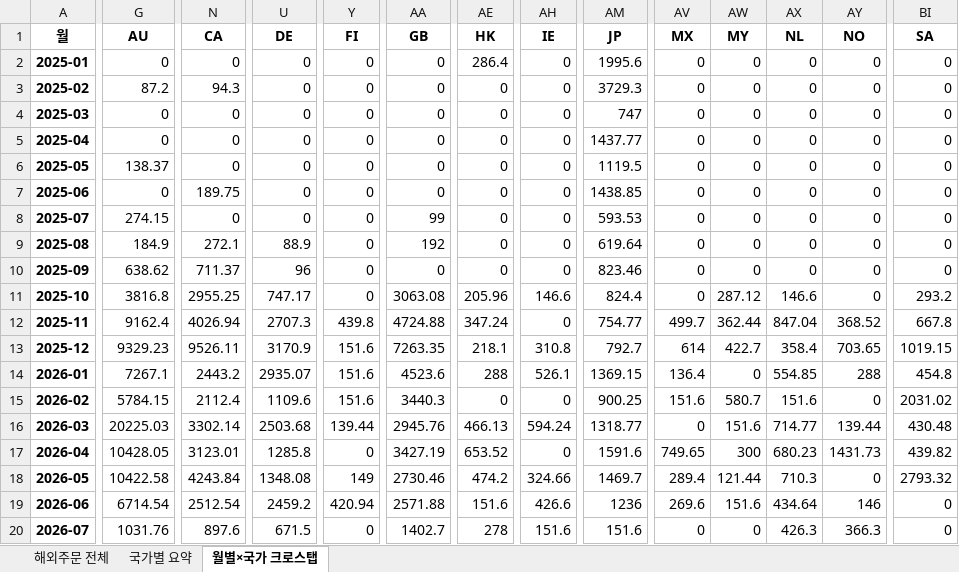
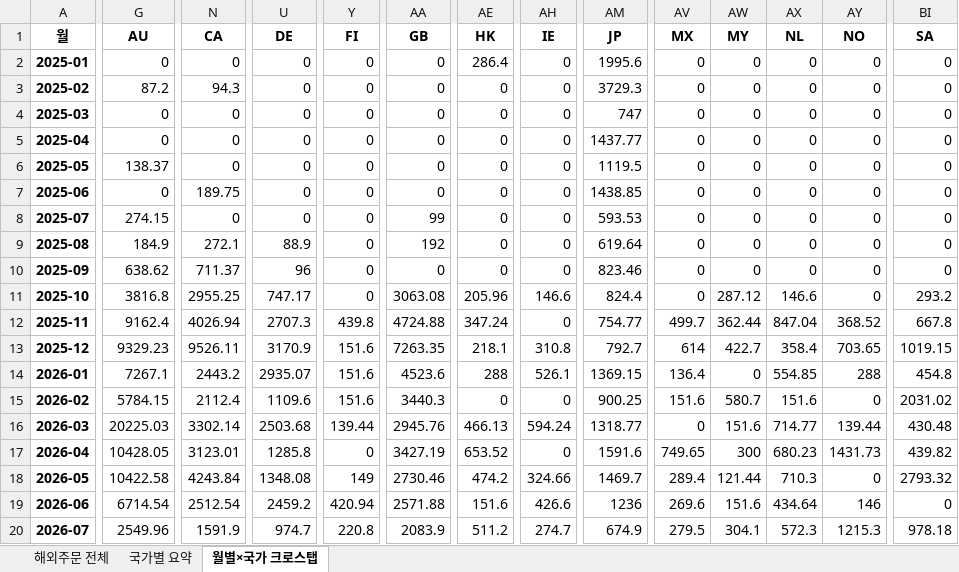
Before and after one commit to awakebydamonlee-create/sales-dashboard, an Excel workbook: 해외배송국가_DB.xlsx, sheet 월별×국가 크로스탭, drawn as a sheet; only a part is shown, gaps mark what is left out; values as stored, in another font and other column widths than the file's, no borders; the diff covers the shown part only; the diff names each change by its address in the sheet, - before the commit and + after, or states it on an @@ line.

```diff
--- a/해외배송국가_DB.xlsx (sheet 월별×국가 크로스탭)
+++ b/해외배송국가_DB.xlsx (sheet 월별×국가 크로스탭)
-G20 (AU): 1031.76
+G20 (AU): 2549.96
-N20 (CA): 897.6
+N20 (CA): 1591.9
-U20 (DE): 671.5
+U20 (DE): 974.7
-Y20 (FI): 0
+Y20 (FI): 220.8
-AA20 (GB): 1402.7
+AA20 (GB): 2083.9
-AE20 (HK): 278
+AE20 (HK): 511.2
-AH20 (IE): 151.6
+AH20 (IE): 274.7
-AM20 (JP): 151.6
+AM20 (JP): 674.9
-AV20 (MX): 0
+AV20 (MX): 279.5
-AW20 (MY): 0
+AW20 (MY): 304.1
-AX20 (NL): 426.3
+AX20 (NL): 572.3
-AY20 (NO): 366.3
+AY20 (NO): 1215.3
-BI20 (SA): 0
+BI20 (SA): 978.18
```
Also changed, not shown: 2 edited cells elsewhere in this sheet, sheet 해외주문 전체, sheet 국가별 요약, 7 other files.
